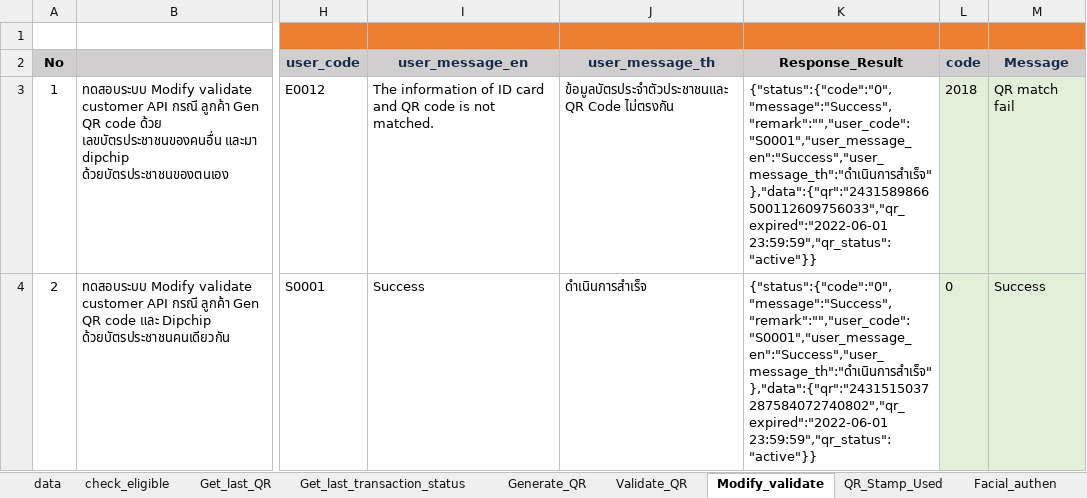
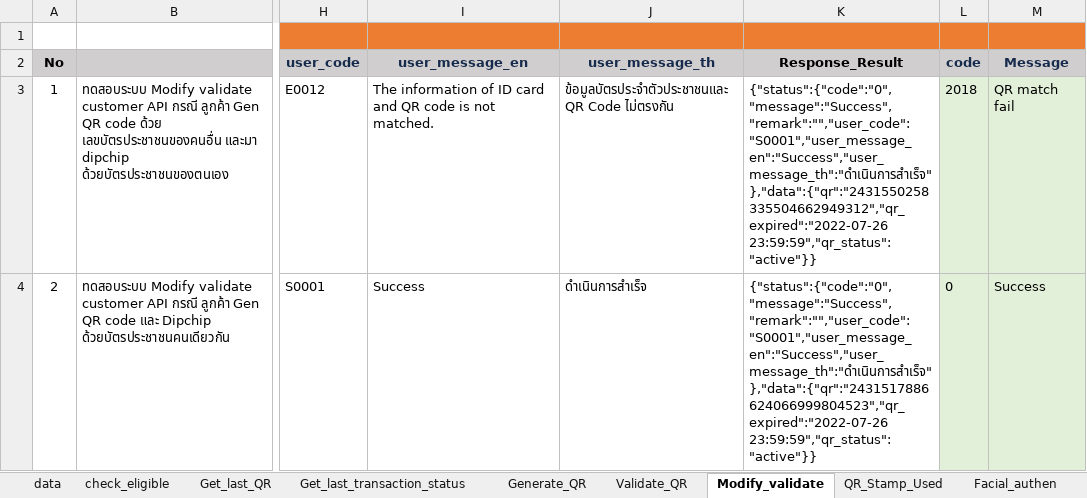
Before and after one commit to Aumpatpol-2537/eKYC_preprod, an Excel workbook: api-ekyc/Automate_test_QR_code_jouney.xlsx, sheet Modify_validate, drawn as a sheet; only a part is shown, gaps mark what is left out; values as stored, in another font and other column widths than the file's, no borders; conditional formats not drawn; the diff names each change by its address in the sheet, - before the commit and + after, or states it on an @@ line.

```diff
--- a/api-ekyc/Automate_test_QR_code_jouney.xlsx (sheet Modify_validate)
+++ b/api-ekyc/Automate_test_QR_code_jouney.xlsx (sheet Modify_validate)
-K3 (Response_Result): {"status":{"code":"0","message":"Success","remark":"","user_code":"S0001","user_message_en":"Success","user_message_th":"ดำเนินการสำเร็จ"},"data":{"qr":"2431589866500112609756033","qr_expired":"2022-06-01 23:59:59","qr_status":"active"}}
+K3 (Response_Result): {"status":{"code":"0","message":"Success","remark":"","user_code":"S0001","user_message_en":"Success","user_message_th":"ดำเนินการสำเร็จ"},"data":{"qr":"2431550258335504662949312","qr_expired":"2022-07-26 23:59:59","qr_status":"active"}}
-K4 (Response_Result): {"status":{"code":"0","message":"Success","remark":"","user_code":"S0001","user_message_en":"Success","user_message_th":"ดำเนินการสำเร็จ"},"data":{"qr":"2431515037287584072740802","qr_expired":"2022-06-01 23:59:59","qr_status":"active"}}
+K4 (Response_Result): {"status":{"code":"0","message":"Success","remark":"","user_code":"S0001","user_message_en":"Success","user_message_th":"ดำเนินการสำเร็จ"},"data":{"qr":"2431517886624066999804523","qr_expired":"2022-07-26 23:59:59","qr_status":"active"}}
```
Also changed, not shown: sheet Facial_authen, sheet QR_Stamp_Used, hidden cells, 30 other files.
